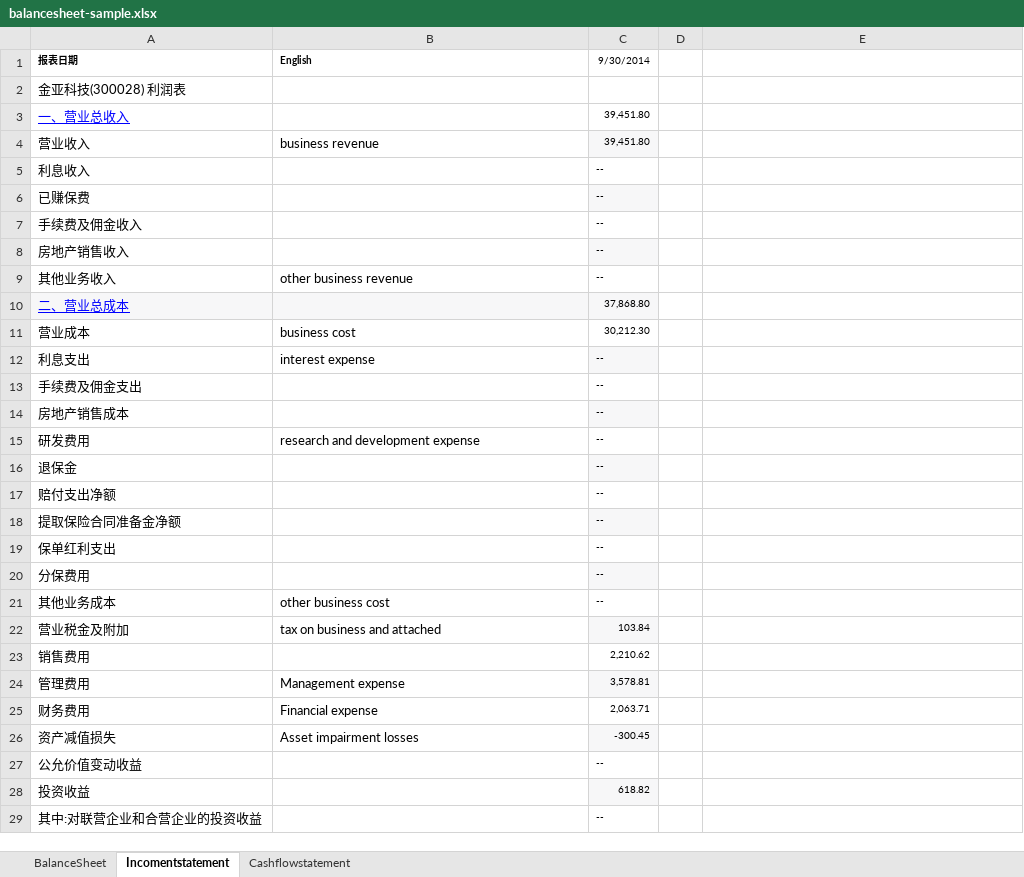
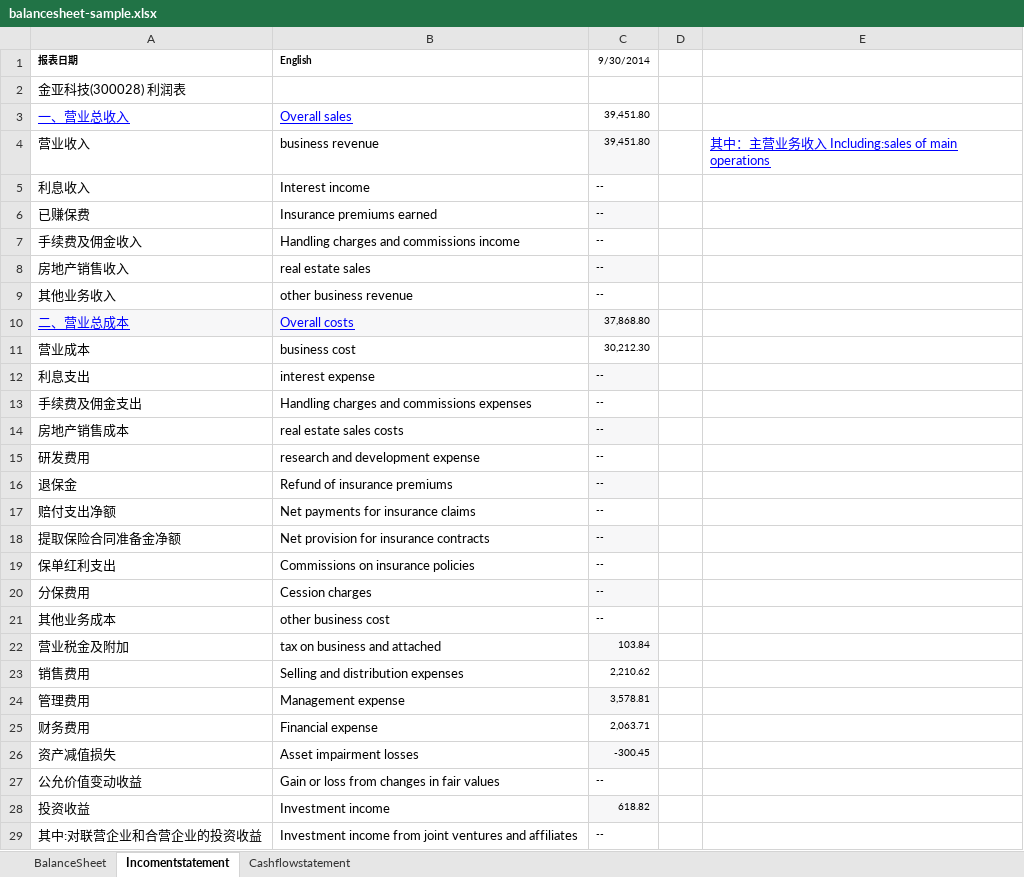
Before and after one commit to magastzheng/stockmanager-go, an Excel workbook: src/resource/balancesheet-sample.xlsx, sheet Incomentstatement, drawn as a sheet; only a part is shown; values as stored, in another font and other column widths than the file's, no borders; the diff covers the shown part only; the diff names each change by its address in the sheet, - before the commit and + after, or states it on an @@ line.

Commit message:
Update the english name for the account items

```diff
--- a/src/resource/balancesheet-sample.xlsx (sheet Incomentstatement)
+++ b/src/resource/balancesheet-sample.xlsx (sheet Incomentstatement)
-B3 (English): (empty)
+B3 (English): Overall sales
-E4: (empty)
+E4: 其中：主营业务收入 Including:sales of main operations
-B5 (English): (empty)
+B5 (English): Interest income
-B6 (English): (empty)
+B6 (English): Insurance premiums earned
-B7 (English): (empty)
+B7 (English): Handling charges and commissions income
-B8 (English): (empty)
+B8 (English): real estate sales
-B10 (English): (empty)
+B10 (English): Overall costs
-B13 (English): (empty)
+B13 (English): Handling charges and commissions expenses
-B14 (English): (empty)
+B14 (English): real estate sales costs
-B16 (English): (empty)
+B16 (English): Refund of insurance premiums
-B17 (English): (empty)
+B17 (English): Net payments for insurance claims
-B18 (English): (empty)
+B18 (English): Net provision for insurance contracts
-B19 (English): (empty)
+B19 (English): Commissions on insurance policies
-B20 (English): (empty)
+B20 (English): Cession charges
-B23 (English): (empty)
+B23 (English): Selling and distribution expenses
-B27 (English): (empty)
+B27 (English): Gain or loss from changes in fair values
-B28 (English): (empty)
+B28 (English): Investment income
-B29 (English): (empty)
+B29 (English): Investment income from joint ventures and affiliates
```
Also changed, not shown: 15 edited cells elsewhere in this sheet, sheet Cashflowstatement, sheet BalanceSheet, 1 other file.
